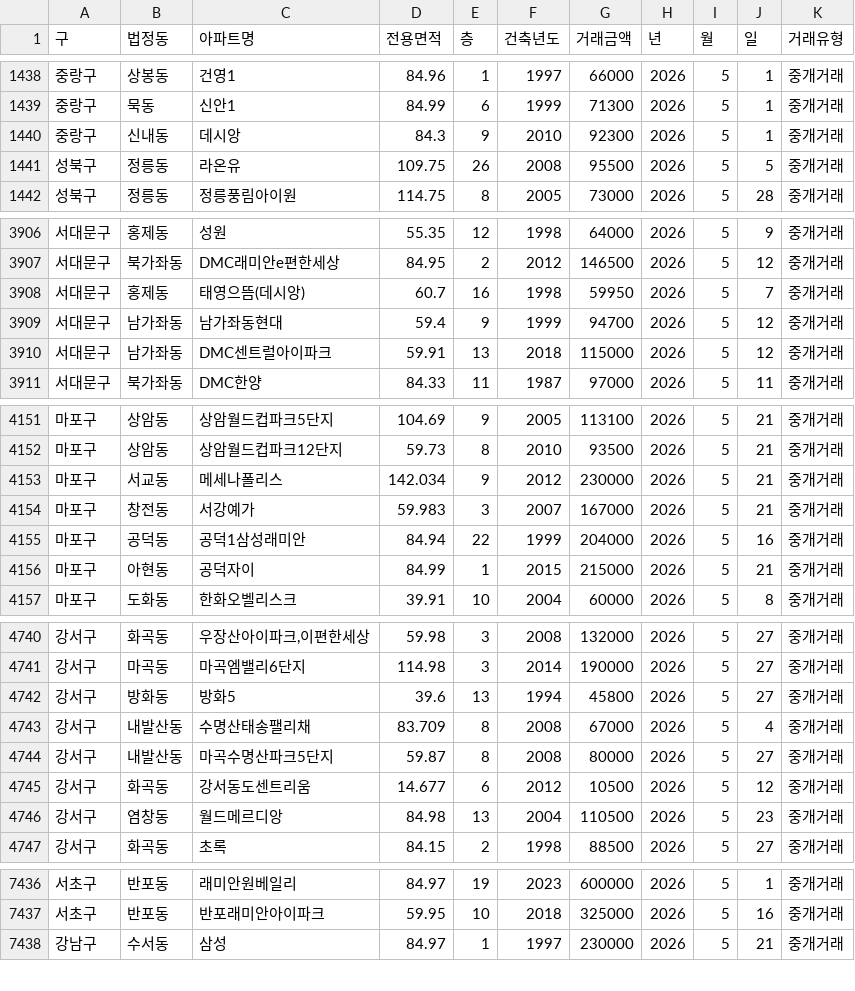
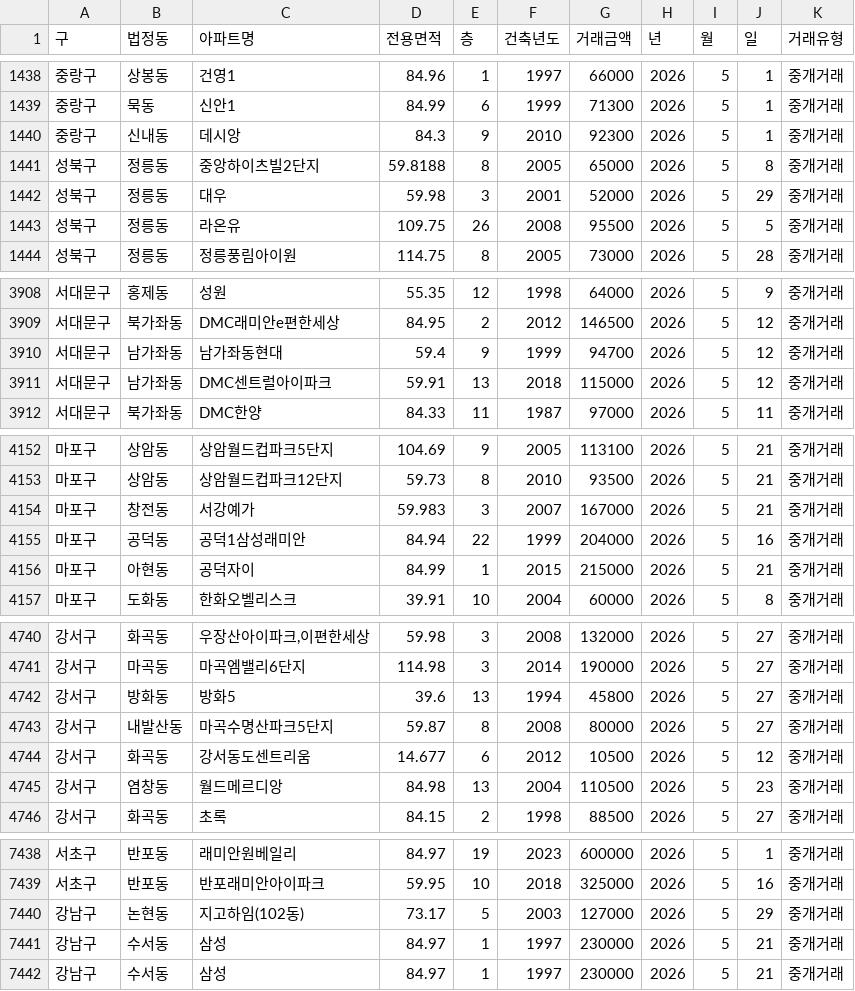
Before and after one commit to sean794/Real-Estate, a CSV file: data/apt_trade/202605.csv, drawn as a sheet; only a part is shown, gaps mark what is left out; the diff covers the shown part only.

```diff
--- a/data/apt_trade/202605.csv
+++ b/data/apt_trade/202605.csv
@@ -1440,2 +1440,4 @@
 중랑구,신내동,데시앙,84.3,9,2010,92300,2026,5,1,중개거래
+성북구,정릉동,중앙하이츠빌2단지,59.8188,8,2005,65000,2026,5,8,중개거래
+성북구,정릉동,대우,59.98,3,2001,52000,2026,5,29,중개거래
 성북구,정릉동,라온유,109.75,26,2008,95500,2026,5,5,중개거래
@@ -3907,3 +3909,2 @@
 서대문구,북가좌동,DMC래미안e편한세상,84.95,2,2012,146500,2026,5,12,중개거래
-서대문구,홍제동,태영으뜸(데시앙),60.7,16,1998,59950,2026,5,7,중개거래
 서대문구,남가좌동,남가좌동현대,59.4,9,1999,94700,2026,5,12,중개거래
@@ -4152,3 +4153,2 @@
 마포구,상암동,상암월드컵파크12단지,59.73,8,2010,93500,2026,5,21,중개거래
-마포구,서교동,메세나폴리스,142.034,9,2012,230000,2026,5,21,중개거래
 마포구,창전동,서강예가,59.983,3,2007,167000,2026,5,21,중개거래
@@ -4742,3 +4742,2 @@
 강서구,방화동,방화5,39.6,13,1994,45800,2026,5,27,중개거래
-강서구,내발산동,수명산태송팰리채,83.709,8,2008,67000,2026,5,4,중개거래
 강서구,내발산동,마곡수명산파크5단지,59.87,8,2008,80000,2026,5,27,중개거래
@@ -7437,2 +7439,4 @@
 서초구,반포동,반포래미안아이파크,59.95,10,2018,325000,2026,5,16,중개거래
+강남구,논현동,지고하임(102동),73.17,5,2003,127000,2026,5,29,중개거래
+강남구,수서동,삼성,84.97,1,1997,230000,2026,5,21,중개거래
 강남구,수서동,삼성,84.97,1,1997,230000,2026,5,21,중개거래
```
Also changed, not shown: 8 added rows and 1 removed row elsewhere in this file, data/apt_trade/202607.csv, 5 other files.
